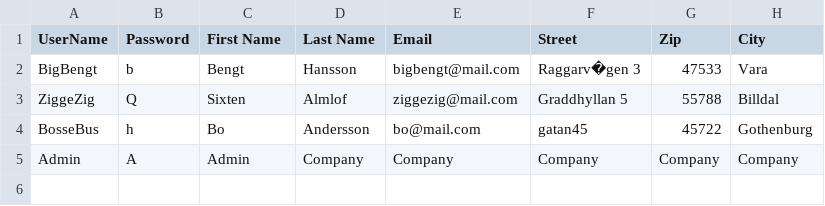
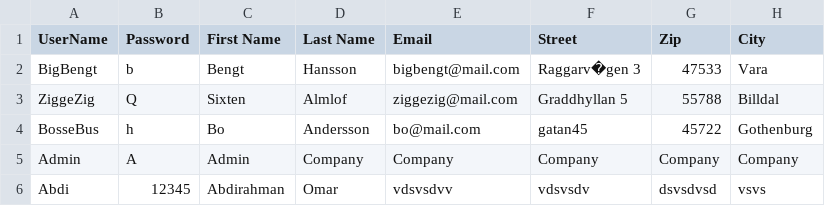
Before and after one commit to TobiasGoransson/SOS23Fashion, a CSV file: bin/Debug/net6.0-windows/Users/Users.csv, drawn as a sheet; the diff names each change by its address in the sheet, - before the commit and + after, or states it on an @@ line.

```diff
--- a/bin/Debug/net6.0-windows/Users/Users.csv
+++ b/bin/Debug/net6.0-windows/Users/Users.csv
+row 6: Abdi | 12345 | Abdirahman | Omar | vdsvsdvv | vdsvsdv | dsvsdvsd | vsvs
```
Also changed, not shown: 11 other files.
